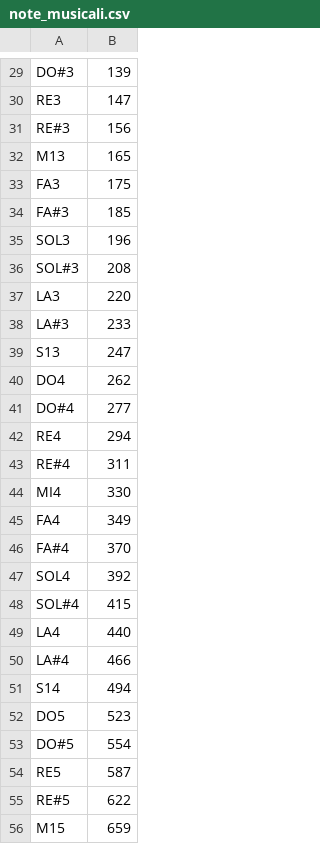
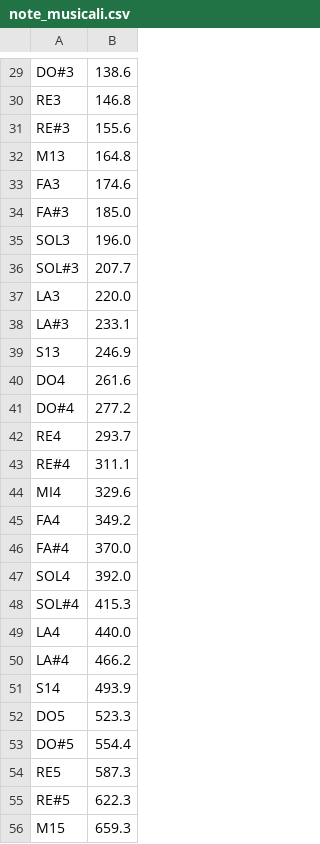
Before and after one commit to maddoc-g/3_organ_clustering, a CSV file: note_musicali.csv, drawn as a sheet; only a part is shown, gaps mark what is left out; the diff covers the shown part only; the diff names each change by its address in the sheet, - before the commit and + after, or states it on an @@ line.

```diff
--- a/note_musicali.csv
+++ b/note_musicali.csv
-B29: 139
+B29: 138.6
-B30: 147
+B30: 146.8
-B31: 156
+B31: 155.6
-B32: 165
+B32: 164.8
-B33: 175
+B33: 174.6
-B34: 185
+B34: 185.0
-B35: 196
+B35: 196.0
-B36: 208
+B36: 207.7
-B37: 220
+B37: 220.0
-B38: 233
+B38: 233.1
-B39: 247
+B39: 246.9
-B40: 262
+B40: 261.6
-B41: 277
+B41: 277.2
-B42: 294
+B42: 293.7
-B43: 311
+B43: 311.1
-B44: 330
+B44: 329.6
-B45: 349
+B45: 349.2
-B46: 370
+B46: 370.0
-B47: 392
+B47: 392.0
-B48: 415
+B48: 415.3
-B49: 440
+B49: 440.0
-B50: 466
+B50: 466.2
-B51: 494
+B51: 493.9
-B52: 523
+B52: 523.3
-B53: 554
+B53: 554.4
-B54: 587
+B54: 587.3
-B55: 622
+B55: 622.3
-B56: 659
+B56: 659.3
```
Also changed, not shown: 60 edited cells elsewhere in this file, 2 other files.
